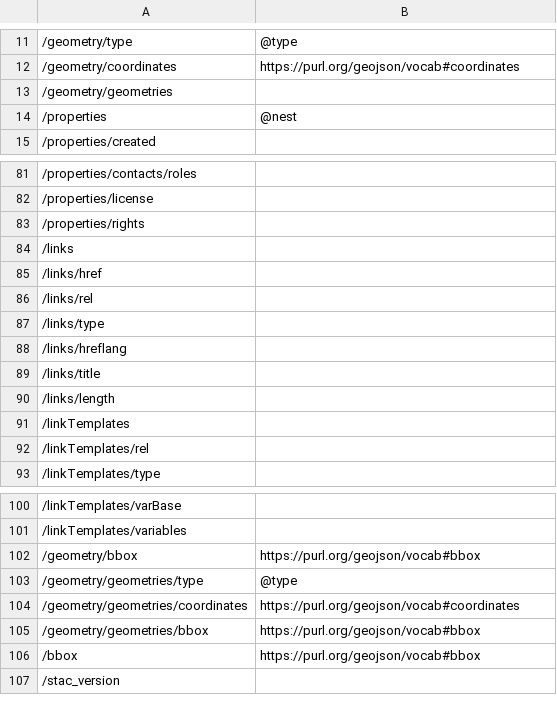
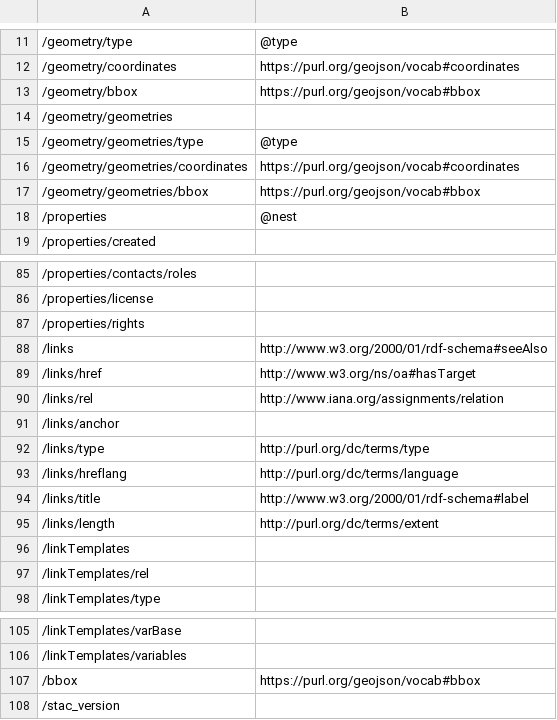
Before and after one commit to ogcincubator/geodcat-ogcapi-records, a TSV file: build/annotated/geo/geodcat/geodcat-stac-item/_visited_properties.tsv, drawn as a sheet; only a part is shown, gaps mark what is left out; addresses are those after the commit; the diff names each change by its address in the sheet, - before the commit and + after, or states it on an @@ line.

```diff
--- a/build/annotated/geo/geodcat/geodcat-stac-item/_visited_properties.tsv
+++ b/build/annotated/geo/geodcat/geodcat-stac-item/_visited_properties.tsv
@@ row 102 moved to row 13: /geometry/bbox @@
@@ row 103 moved to row 15: /geometry/geometries/type @@
@@ row 104 moved to row 16: /geometry/geometries/coordinates @@
@@ row 105 moved to row 17: /geometry/geometries/bbox @@
-B88: (empty)
+B88: http://www.w3.org/2000/01/rdf-schema#seeAlso
-B89: (empty)
+B89: http://www.w3.org/ns/oa#hasTarget
-B90: (empty)
+B90: http://www.iana.org/assignments/relation
+row 91: /links/anchor
-B92: (empty)
+B92: http://purl.org/dc/terms/type
-B93: (empty)
+B93: http://purl.org/dc/terms/language
-B94: (empty)
+B94: http://www.w3.org/2000/01/rdf-schema#label
-B95: (empty)
+B95: http://purl.org/dc/terms/extent
```
Also changed, not shown: build/annotated/geo/geodcat/dcat-records/_visited_properties.tsv, build/annotated/geo/geodcat/geodcat-records/_visited_properties.tsv, 51 other files.
